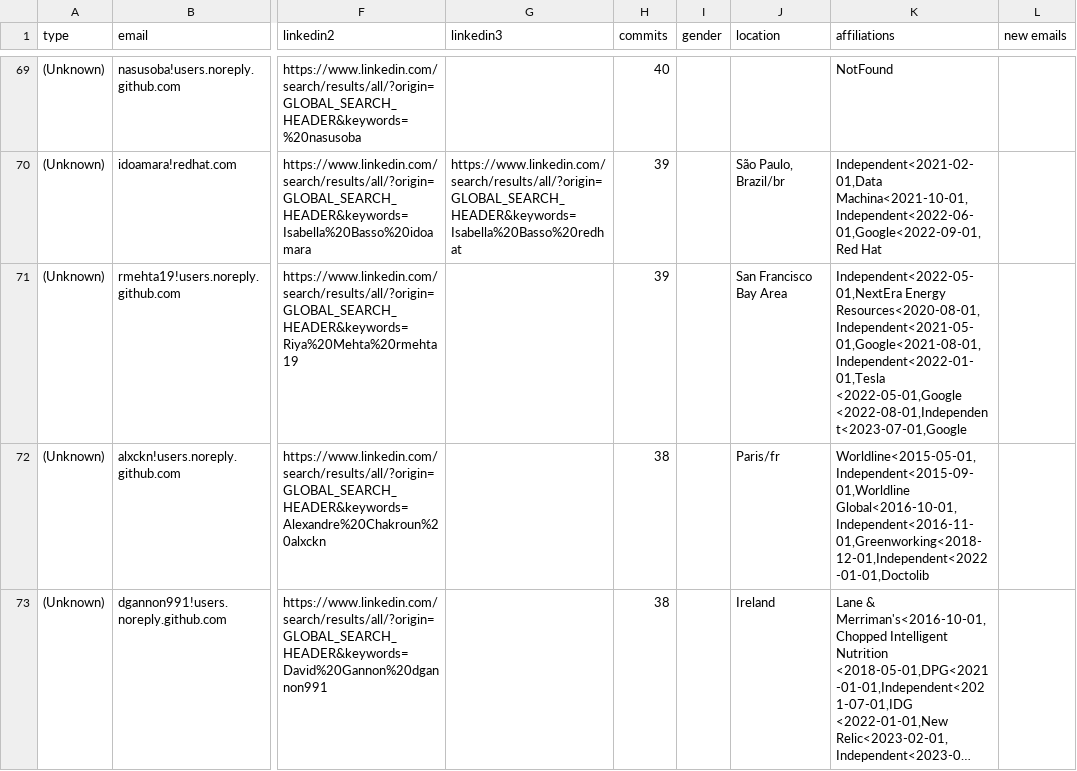
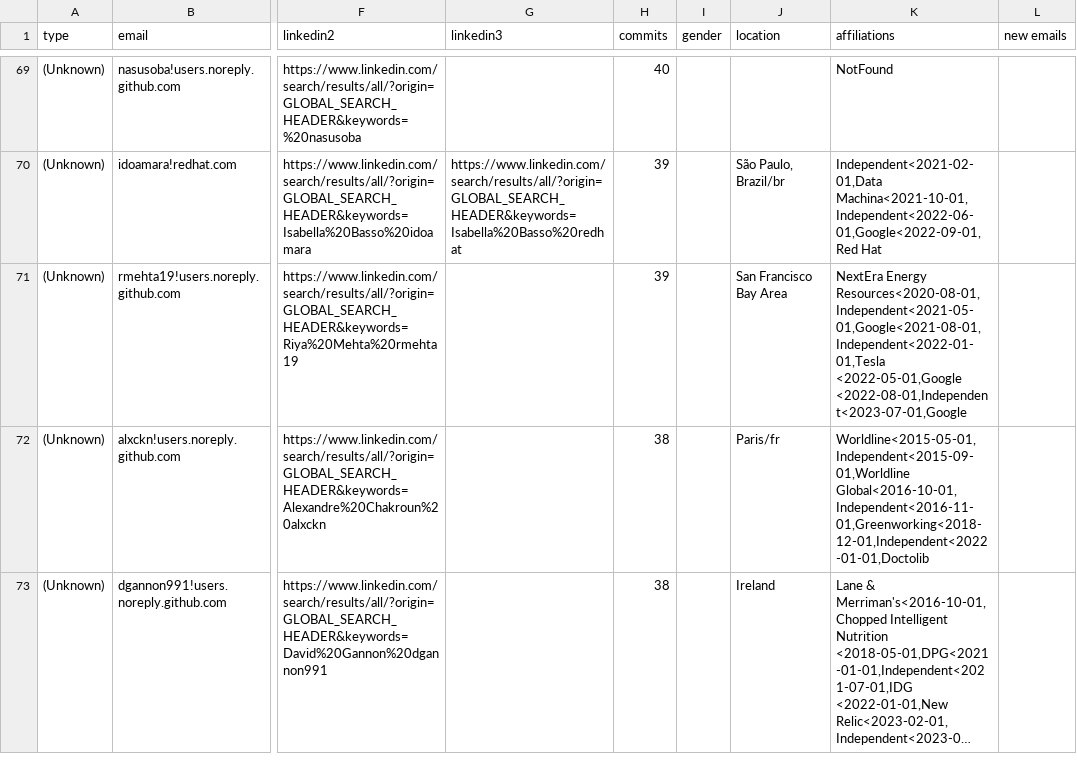
Before and after one commit to cncf/gitdm, a CSV file: src/affiliations.csv, drawn as a sheet; only a part is shown, gaps mark what is left out; long unchanged cells end in …; the diff names each change by its address in the sheet, - before the commit and + after, or states it on an @@ line.

Commit message:
Manual fixes
Signed-off-by: Łukasz Gryglicki <lgryglicki@cncf.io>

```diff
--- a/src/affiliations.csv
+++ b/src/affiliations.csv
-K71 (affiliations): Independent<2022-05-01,NextEra Energy Resources<2020-08-01,Independent<2021-05-01,Google<2021-08-01,Independent<2022-01-01,Tesla…
+K71 (affiliations): NextEra Energy Resources<2020-08-01,Independent<2021-05-01,Google<2021-08-01,Independent<2022-01-01,Tesla…
```
